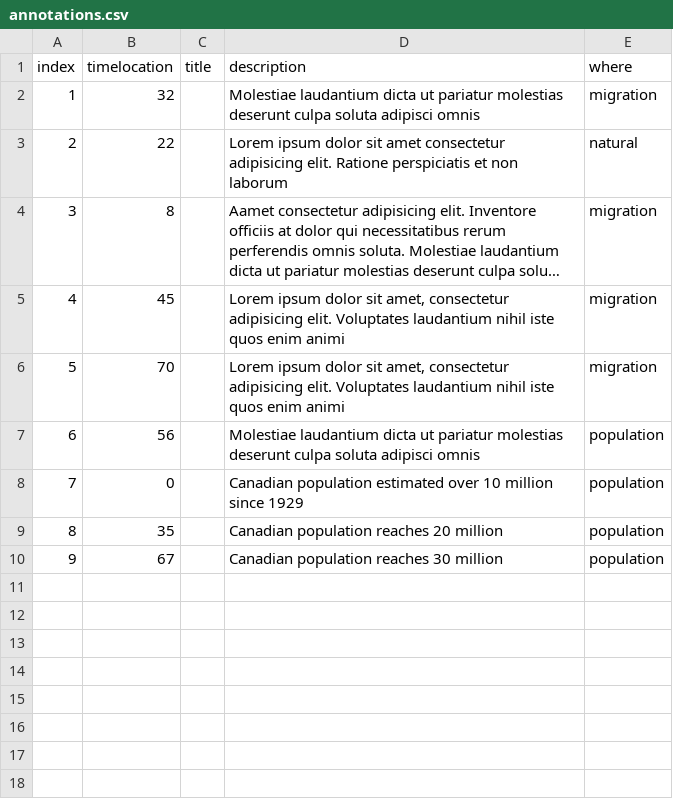
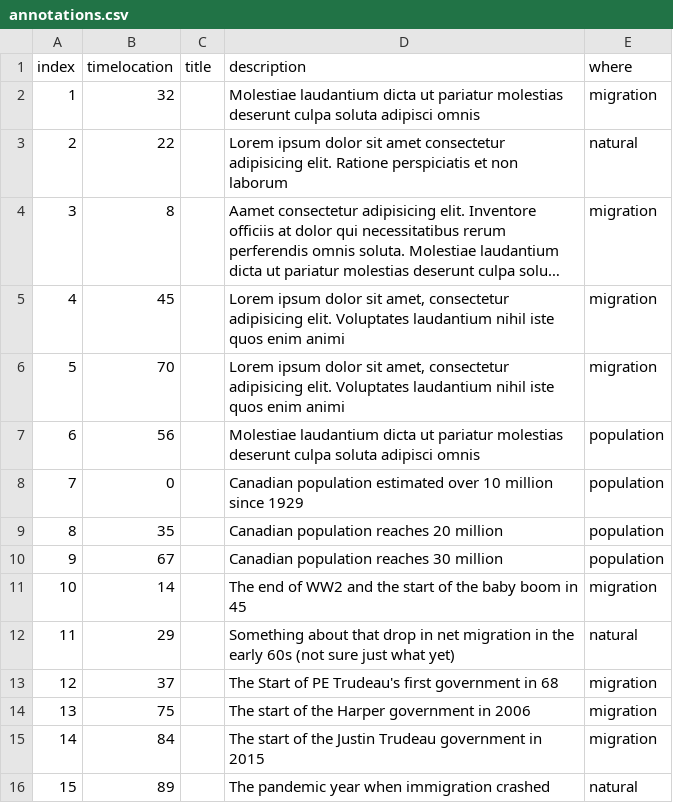
Before and after one commit to dudeandu/can-population-fortymill, a CSV file: data/annotations.csv, drawn as a sheet; long unchanged cells end in …; the diff names each change by its address in the sheet, - before the commit and + after, or states it on an @@ line.

```diff
--- a/data/annotations.csv
+++ b/data/annotations.csv
+row 11: 10 | 14 |  | The end of WW2 and the start of the baby boom in 45 | migration
+row 12: 11 | 29 |  | Something about that drop in net migration in the early 60s (not sure just what yet) | natural
+row 13: 12 | 37 |  | The Start of PE Trudeau's first government in 68 | migration
+row 14: 13 | 75 |  | The start of the Harper government in 2006 | migration
+row 15: 14 | 84 |  | The start of the Justin Trudeau government in 2015 | migration
+row 16: 15 | 89 |  | The pandemic year when immigration crashed | natural
```
Also changed, not shown: 2 other files.
